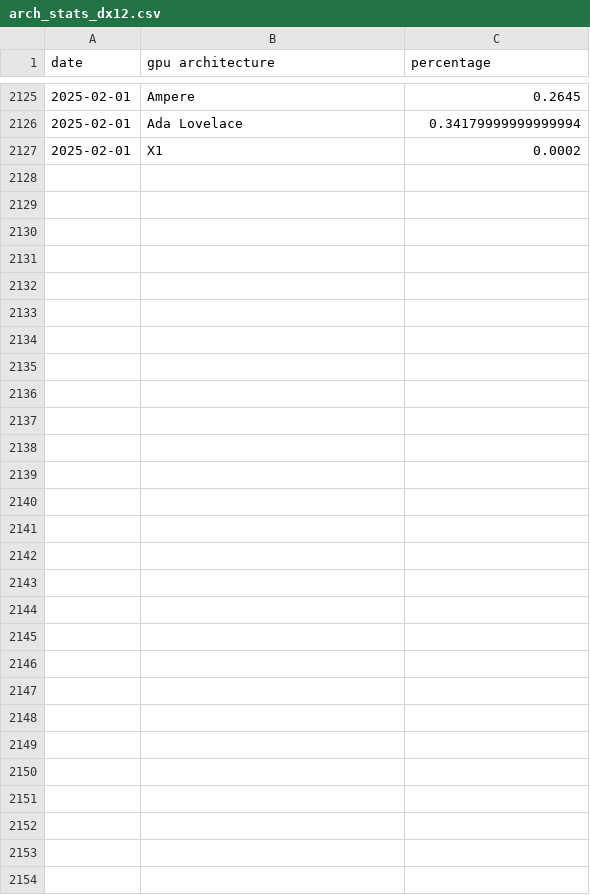
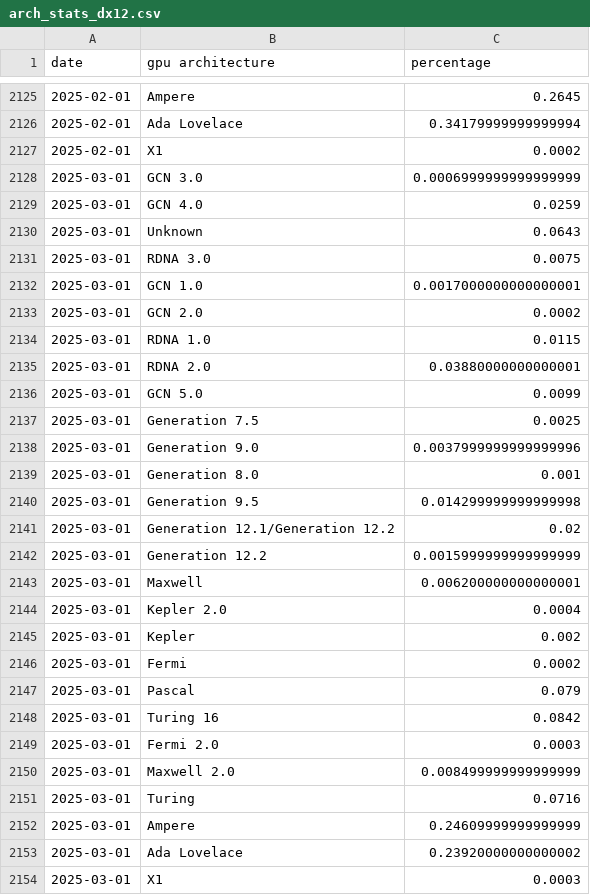
Before and after one commit to Devaniti/SteamHWSurveyGPUArchStats, a CSV file: arch_stats_dx12.csv, drawn as a sheet; only a part is shown, gaps mark what is left out.

Commit message:
Updated stats for March 2025

```diff
--- a/arch_stats_dx12.csv
+++ b/arch_stats_dx12.csv
@@ -2127 +2127,28 @@ date,gpu architecture,percentage
 2025-02-01,X1,0.0002
+2025-03-01,GCN 3.0,0.0006999999999999999
+2025-03-01,GCN 4.0,0.0259
+2025-03-01,Unknown,0.0643
+2025-03-01,RDNA 3.0,0.0075
+2025-03-01,GCN 1.0,0.0017000000000000001
+2025-03-01,GCN 2.0,0.0002
+2025-03-01,RDNA 1.0,0.0115
+2025-03-01,RDNA 2.0,0.03880000000000001
+2025-03-01,GCN 5.0,0.0099
+2025-03-01,Generation 7.5,0.0025
+2025-03-01,Generation 9.0,0.0037999999999999996
+2025-03-01,Generation 8.0,0.001
+2025-03-01,Generation 9.5,0.014299999999999998
+2025-03-01,Generation 12.1/Generation 12.2,0.02
+2025-03-01,Generation 12.2,0.0015999999999999999
+2025-03-01,Maxwell,0.006200000000000001
+2025-03-01,Kepler 2.0,0.0004
+2025-03-01,Kepler,0.002
+2025-03-01,Fermi,0.0002
+2025-03-01,Pascal,0.079
+2025-03-01,Turing 16,0.0842
+2025-03-01,Fermi 2.0,0.0003
+2025-03-01,Maxwell 2.0,0.008499999999999999
+2025-03-01,Turing,0.0716
+2025-03-01,Ampere,0.24609999999999999
+2025-03-01,Ada Lovelace,0.23920000000000002
+2025-03-01,X1,0.0003
```
Also changed, not shown: arch_mapping.csv, arch_stats.csv, 2 other files.
